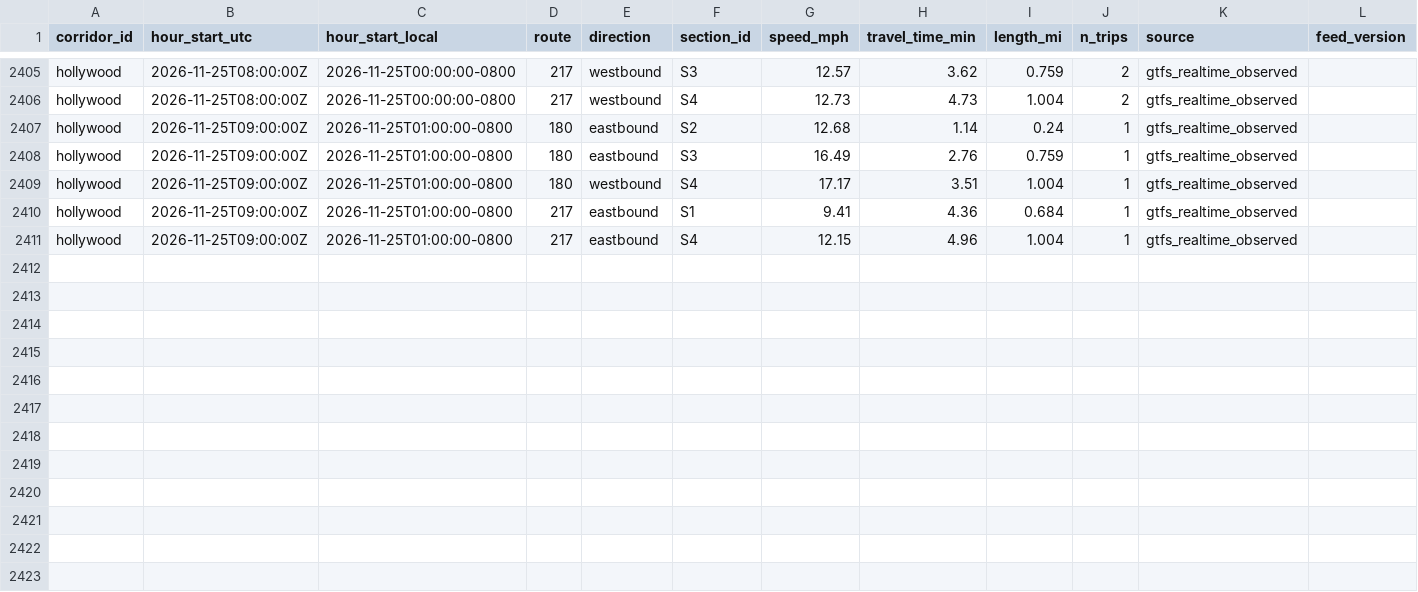
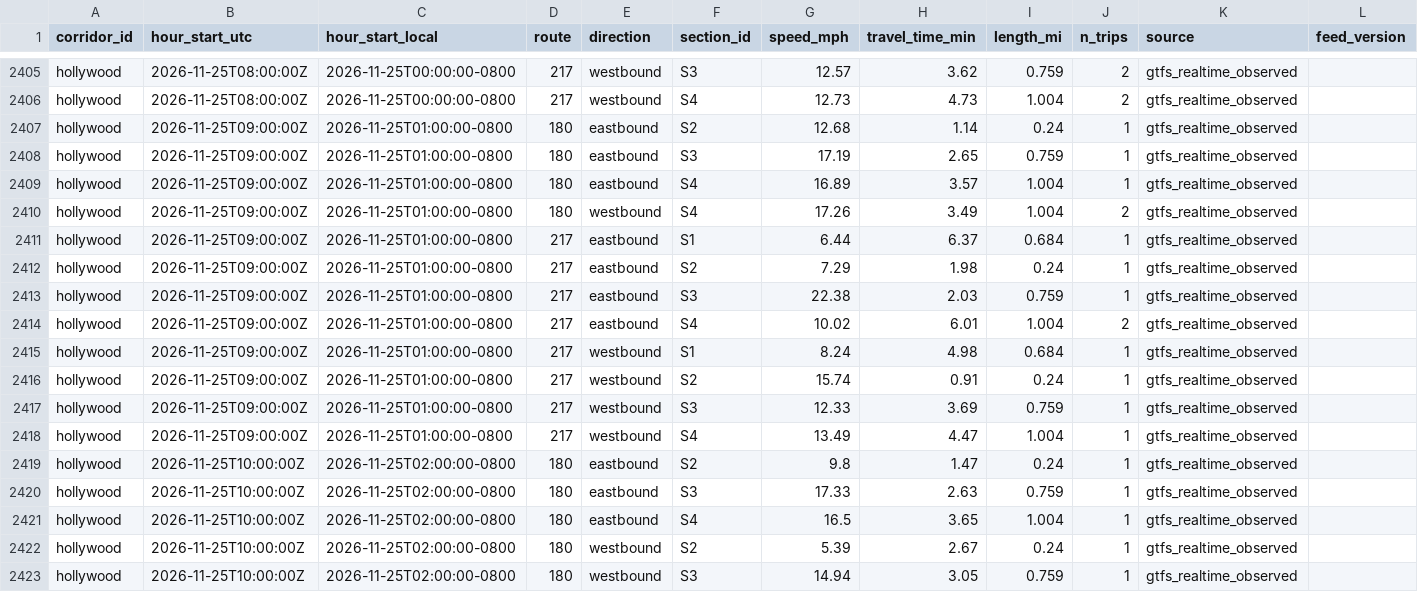
Before and after one commit to here/aviary, a CSV file: data/corridors/hollywood/observed/hollywood_observed_2026-11.csv, drawn as a sheet; only a part is shown, gaps mark what is left out.

```diff
--- a/data/corridors/hollywood/observed/hollywood_observed_2026-11.csv
+++ b/data/corridors/hollywood/observed/hollywood_observed_2026-11.csv
@@ -2407,5 +2407,17 @@ hollywood,2026-11-25T08:00:00Z,2026-11-25T00:00:00-0800,217,westbound,S4,12.73,4
 hollywood,2026-11-25T09:00:00Z,2026-11-25T01:00:00-0800,180,eastbound,S2,12.68,1.14,0.24,1,gtfs_realtime_observed,
-hollywood,2026-11-25T09:00:00Z,2026-11-25T01:00:00-0800,180,eastbound,S3,16.49,2.76,0.759,1,gtfs_realtime_observed,
-hollywood,2026-11-25T09:00:00Z,2026-11-25T01:00:00-0800,180,westbound,S4,17.17,3.51,1.004,1,gtfs_realtime_observed,
-hollywood,2026-11-25T09:00:00Z,2026-11-25T01:00:00-0800,217,eastbound,S1,9.41,4.36,0.684,1,gtfs_realtime_observed,
-hollywood,2026-11-25T09:00:00Z,2026-11-25T01:00:00-0800,217,eastbound,S4,12.15,4.96,1.004,1,gtfs_realtime_observed,
+hollywood,2026-11-25T09:00:00Z,2026-11-25T01:00:00-0800,180,eastbound,S3,17.19,2.65,0.759,1,gtfs_realtime_observed,
+hollywood,2026-11-25T09:00:00Z,2026-11-25T01:00:00-0800,180,eastbound,S4,16.89,3.57,1.004,1,gtfs_realtime_observed,
+hollywood,2026-11-25T09:00:00Z,2026-11-25T01:00:00-0800,180,westbound,S4,17.26,3.49,1.004,2,gtfs_realtime_observed,
+hollywood,2026-11-25T09:00:00Z,2026-11-25T01:00:00-0800,217,eastbound,S1,6.44,6.37,0.684,1,gtfs_realtime_observed,
+hollywood,2026-11-25T09:00:00Z,2026-11-25T01:00:00-0800,217,eastbound,S2,7.29,1.98,0.24,1,gtfs_realtime_observed,
+hollywood,2026-11-25T09:00:00Z,2026-11-25T01:00:00-0800,217,eastbound,S3,22.38,2.03,0.759,1,gtfs_realtime_observed,
+hollywood,2026-11-25T09:00:00Z,2026-11-25T01:00:00-0800,217,eastbound,S4,10.02,6.01,1.004,2,gtfs_realtime_observed,
+hollywood,2026-11-25T09:00:00Z,2026-11-25T01:00:00-0800,217,westbound,S1,8.24,4.98,0.684,1,gtfs_realtime_observed,
+hollywood,2026-11-25T09:00:00Z,2026-11-25T01:00:00-0800,217,westbound,S2,15.74,0.91,0.24,1,gtfs_realtime_observed,
+hollywood,2026-11-25T09:00:00Z,2026-11-25T01:00:00-0800,217,westbound,S3,12.33,3.69,0.759,1,gtfs_realtime_observed,
+hollywood,2026-11-25T09:00:00Z,2026-11-25T01:00:00-0800,217,westbound,S4,13.49,4.47,1.004,1,gtfs_realtime_observed,
+hollywood,2026-11-25T10:00:00Z,2026-11-25T02:00:00-0800,180,eastbound,S2,9.8,1.47,0.24,1,gtfs_realtime_observed,
+hollywood,2026-11-25T10:00:00Z,2026-11-25T02:00:00-0800,180,eastbound,S3,17.33,2.63,0.759,1,gtfs_realtime_observed,
+hollywood,2026-11-25T10:00:00Z,2026-11-25T02:00:00-0800,180,eastbound,S4,16.5,3.65,1.004,1,gtfs_realtime_observed,
+hollywood,2026-11-25T10:00:00Z,2026-11-25T02:00:00-0800,180,westbound,S2,5.39,2.67,0.24,1,gtfs_realtime_observed,
+hollywood,2026-11-25T10:00:00Z,2026-11-25T02:00:00-0800,180,westbound,S3,14.94,3.05,0.759,1,gtfs_realtime_observed,
```
Also changed, not shown: data/corridors/fountain/traffic/fountain_traffic_2026-11.csv, data/corridors/hollywood/traffic/hollywood_traffic_2026-11.csv, 19 other files.
